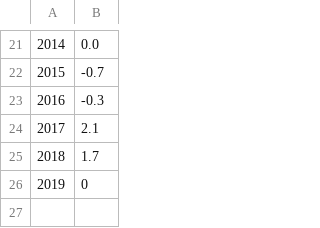
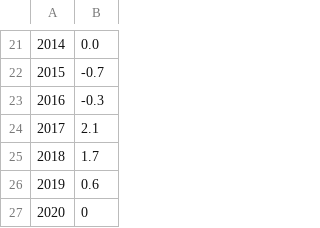
Before and after one commit to civio/presupuesto-santiago, a CSV file: data/inflacion.csv, drawn as a sheet; only a part is shown, gaps mark what is left out; addresses are those after the commit; the diff names each change by its address in the sheet, - before the commit and + after, or states it on an @@ line.

```diff
--- a/data/inflacion.csv
+++ b/data/inflacion.csv
+row 26: 2019 | 0.6
@@ column A renumbered from row 27 down @@
```
Also changed, not shown: data/poblacion.csv.
